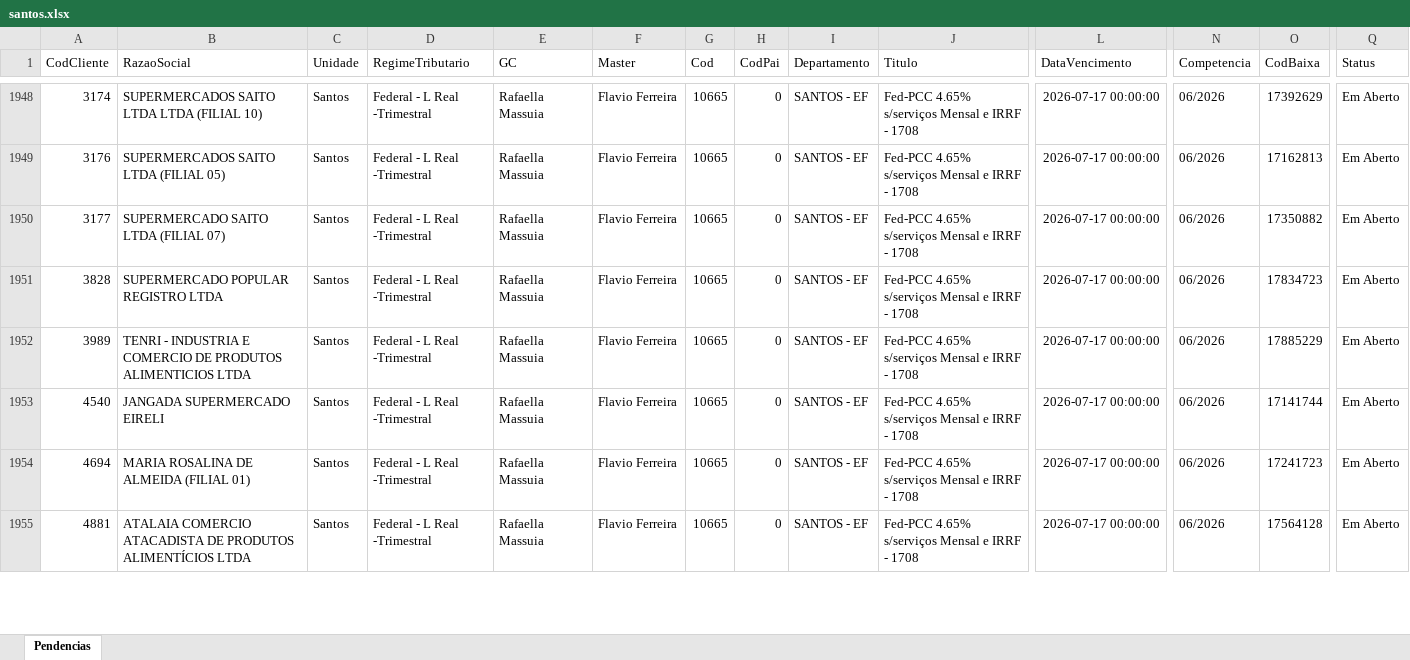
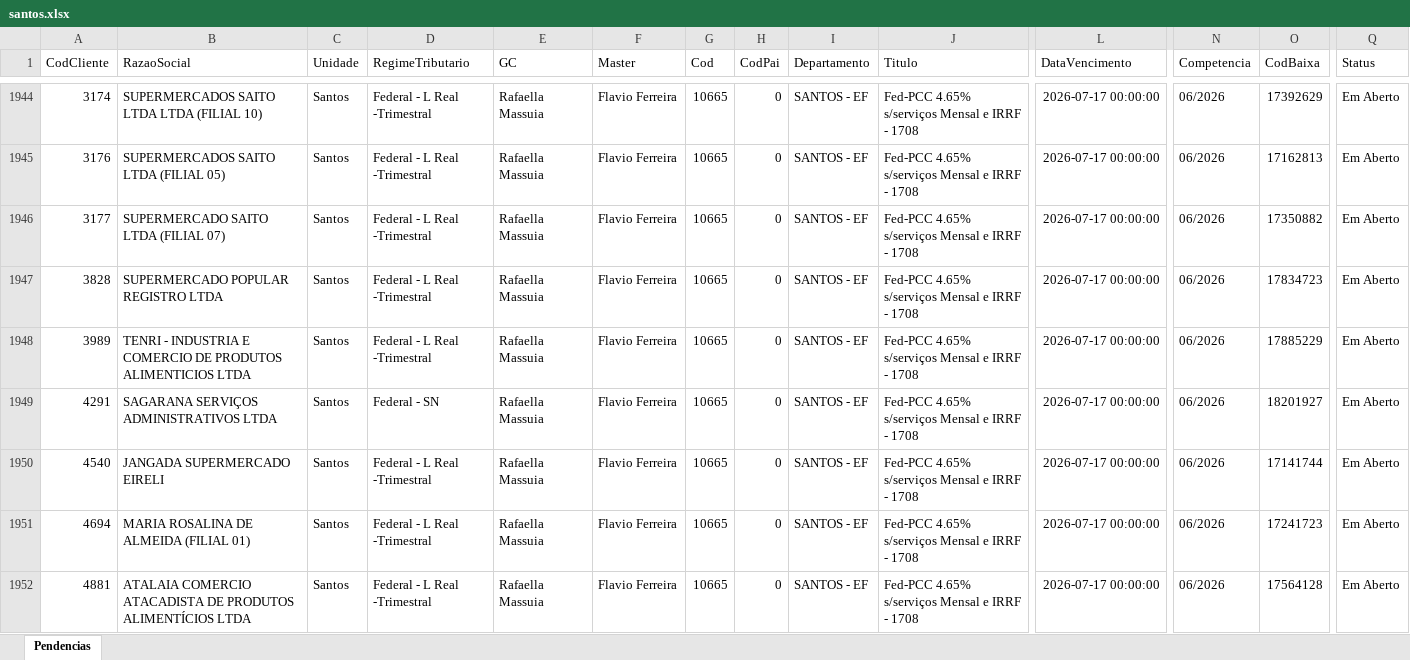
Before and after one commit to willianemanoel/Portal-das-tarefas-teste-, an Excel workbook: dados/base/santos.xlsx, sheet Pendencias, drawn as a sheet; only a part is shown, gaps mark what is left out; values as stored, in another font and other column widths than the file's, no borders; rows hold the shown columns only; the diff covers the shown part only; the diff names each change by its address in the sheet, - before the commit and + after, or states it on an @@ line.

```diff
--- a/dados/base/santos.xlsx (sheet Pendencias)
+++ b/dados/base/santos.xlsx (sheet Pendencias)
+row 1949: 4291 | SAGARANA SERVIÇOS ADMINISTRATIVOS LTDA | Santos | Federal - SN | Rafaella Massuia | Flavio Ferreira | 10665 | 0 | SANTOS - EF | Fed-PCC 4.65% s/serviços Mensal e IRRF - 1708 | 2026-07-17 00:00:00 | 06/2026 | 18201927 | Em Aberto
```
Also changed, not shown: 13 added rows, 11 removed rows and 18 edited cells elsewhere in this sheet, dados/base/goias.xlsx, 2 other files.
